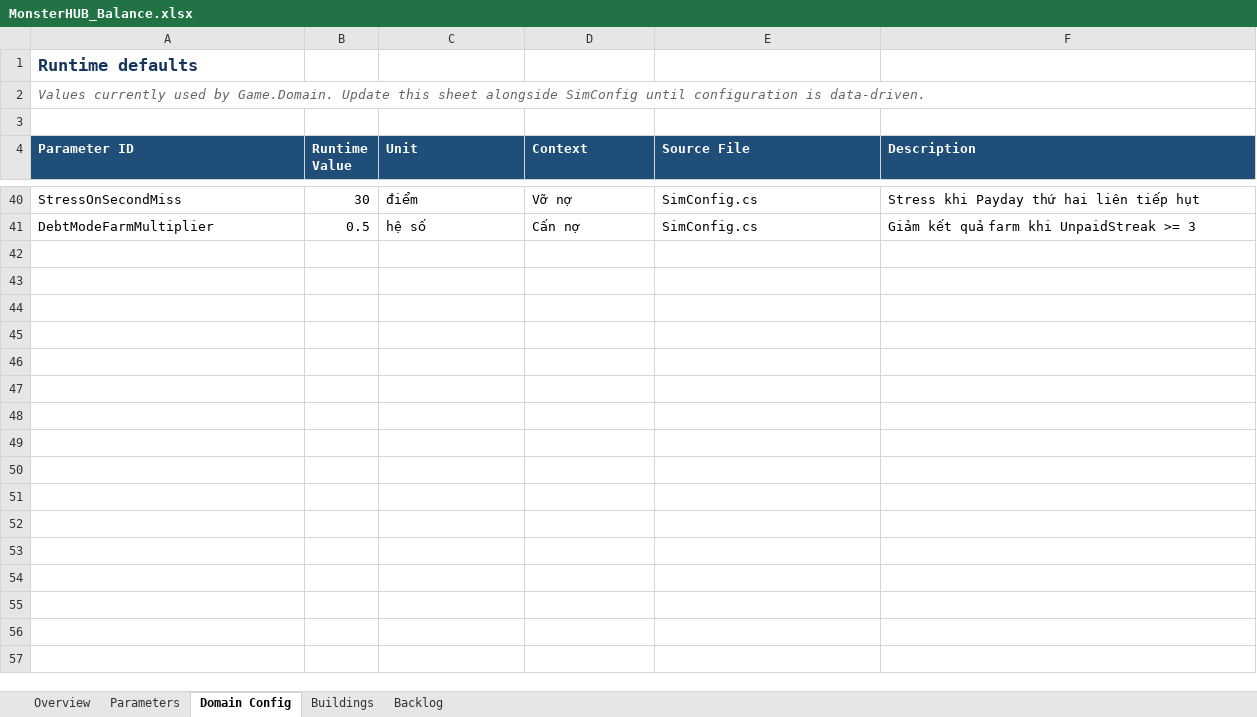
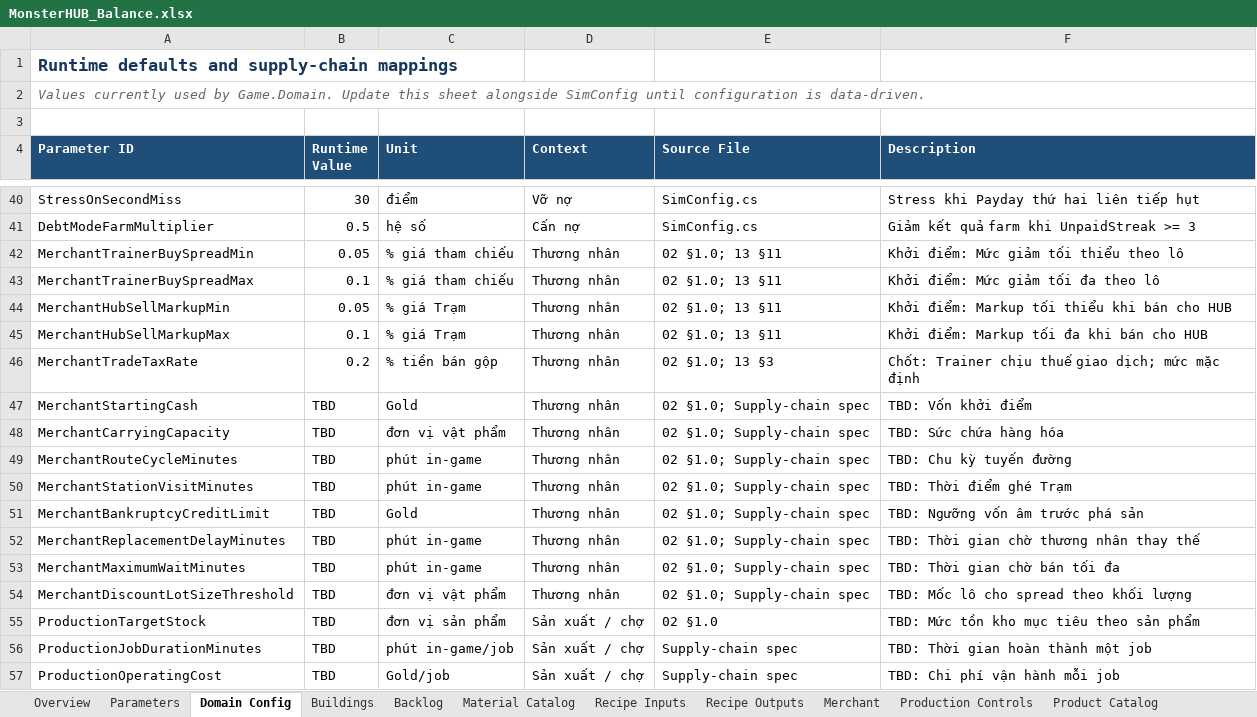
Before and after one commit to slym1v98/monster_hub_tycoon, an Excel workbook: docs/balance/MonsterHUB_Balance.xlsx, sheet Domain Config, drawn as a sheet; only a part is shown, gaps mark what is left out; values as stored, in another font and other column widths than the file's, no borders; the diff covers the shown part only; the diff names each change by its address in the sheet, - before the commit and + after, or states it on an @@ line.

Commit message:
feat(domain): add supply chain catalog and tuning data

```diff
--- a/docs/balance/MonsterHUB_Balance.xlsx (sheet Domain Config)
+++ b/docs/balance/MonsterHUB_Balance.xlsx (sheet Domain Config)
+sheet tab: Material Catalog
+sheet tab: Recipe Inputs
+sheet tab: Recipe Outputs
+sheet tab: Merchant
+sheet tab: Production Controls
+sheet tab: Product Catalog
-A1 (Parameter ID): Runtime defaults
+A1 (Parameter ID): Runtime defaults and supply-chain mappings
+row 42: MerchantTrainerBuySpreadMin | 0.05 | % giá tham chiếu | Thương nhân | 02 §1.0; 13 §11 | Khởi điểm: Mức giảm tối thiểu theo lô
+row 43: MerchantTrainerBuySpreadMax | 0.1 | % giá tham chiếu | Thương nhân | 02 §1.0; 13 §11 | Khởi điểm: Mức giảm tối đa theo lô
+row 44: MerchantHubSellMarkupMin | 0.05 | % giá Trạm | Thương nhân | 02 §1.0; 13 §11 | Khởi điểm: Markup tối thiểu khi bán cho HUB
+row 45: MerchantHubSellMarkupMax | 0.1 | % giá Trạm | Thương nhân | 02 §1.0; 13 §11 | Khởi điểm: Markup tối đa khi bán cho HUB
+row 46: MerchantTradeTaxRate | 0.2 | % tiền bán gộp | Thương nhân | 02 §1.0; 13 §3 | Chốt: Trainer chịu thuế giao dịch; mức mặc định
+row 47: MerchantStartingCash | TBD | Gold | Thương nhân | 02 §1.0; Supply-chain spec | TBD: Vốn khởi điểm
+row 48: MerchantCarryingCapacity | TBD | đơn vị vật phẩm | Thương nhân | 02 §1.0; Supply-chain spec | TBD: Sức chứa hàng hóa
+row 49: MerchantRouteCycleMinutes | TBD | phút in-game | Thương nhân | 02 §1.0; Supply-chain spec | TBD: Chu kỳ tuyến đường
+row 50: MerchantStationVisitMinutes | TBD | phút in-game | Thương nhân | 02 §1.0; Supply-chain spec | TBD: Thời điểm ghé Trạm
+row 51: MerchantBankruptcyCreditLimit | TBD | Gold | Thương nhân | 02 §1.0; Supply-chain spec | TBD: Ngưỡng vốn âm trước phá sản
+row 52: MerchantReplacementDelayMinutes | TBD | phút in-game | Thương nhân | 02 §1.0; Supply-chain spec | TBD: Thời gian chờ thương nhân thay thế
+row 53: MerchantMaximumWaitMinutes | TBD | phút in-game | Thương nhân | 02 §1.0; Supply-chain spec | TBD: Thời gian chờ bán tối đa
+row 54: MerchantDiscountLotSizeThreshold | TBD | đơn vị vật phẩm | Thương nhân | 02 §1.0; Supply-chain spec | TBD: Mốc lô cho spread theo khối lượng
+row 55: ProductionTargetStock | TBD | đơn vị sản phẩm | Sản xuất / chợ | 02 §1.0 | TBD: Mức tồn kho mục tiêu theo sản phẩm
+row 56: ProductionJobDurationMinutes | TBD | phút in-game/job | Sản xuất / chợ | Supply-chain spec | TBD: Thời gian hoàn thành một job
+row 57: ProductionOperatingCost | TBD | Gold/job | Sản xuất / chợ | Supply-chain spec | TBD: Chi phí vận hành mỗi job
```
Also changed, not shown: 297 added rows elsewhere in this sheet, sheet Overview, 9 other files.
